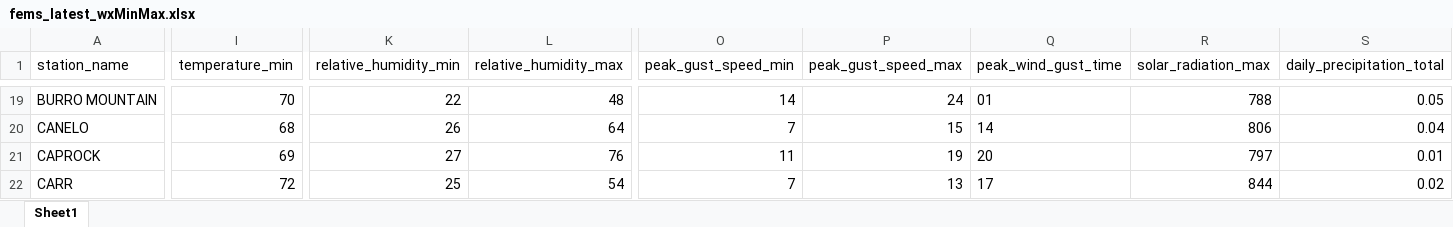
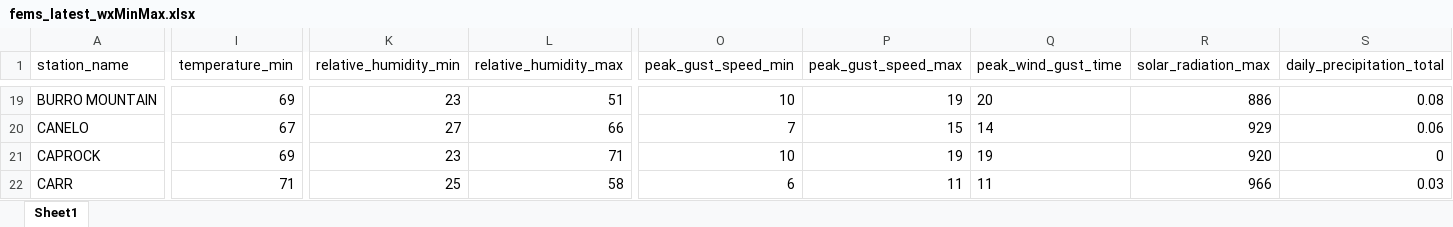
Before and after one commit to ZeinaAlzahawy-USDA/fems-r3, an Excel workbook: data/fems_latest_wxMinMax.xlsx, sheet Sheet1, drawn as a sheet; only a part is shown, gaps mark what is left out; values as stored, in another font and other column widths than the file's, no borders; the diff covers the shown part only; the diff names each change by its address in the sheet, - before the commit and + after, or states it on an @@ line.

```diff
--- a/data/fems_latest_wxMinMax.xlsx (sheet Sheet1)
+++ b/data/fems_latest_wxMinMax.xlsx (sheet Sheet1)
-I19 (temperature_min): 70
+I19 (temperature_min): 69
-K19 (relative_humidity_min): 22
+K19 (relative_humidity_min): 23
-L19 (relative_humidity_max): 48
+L19 (relative_humidity_max): 51
-O19 (peak_gust_speed_min): 14
+O19 (peak_gust_speed_min): 10
-P19 (peak_gust_speed_max): 24
+P19 (peak_gust_speed_max): 19
-Q19 (peak_wind_gust_time): 01
+Q19 (peak_wind_gust_time): 20
-R19 (solar_radiation_max): 788
+R19 (solar_radiation_max): 886
-S19 (daily_precipitation_total): 0.05
+S19 (daily_precipitation_total): 0.08
-I20 (temperature_min): 68
+I20 (temperature_min): 67
-K20 (relative_humidity_min): 26
+K20 (relative_humidity_min): 27
-L20 (relative_humidity_max): 64
+L20 (relative_humidity_max): 66
-R20 (solar_radiation_max): 806
+R20 (solar_radiation_max): 929
-S20 (daily_precipitation_total): 0.04
+S20 (daily_precipitation_total): 0.06
-K21 (relative_humidity_min): 27
+K21 (relative_humidity_min): 23
-L21 (relative_humidity_max): 76
+L21 (relative_humidity_max): 71
-O21 (peak_gust_speed_min): 11
+O21 (peak_gust_speed_min): 10
-Q21 (peak_wind_gust_time): 20
+Q21 (peak_wind_gust_time): 19
-R21 (solar_radiation_max): 797
+R21 (solar_radiation_max): 920
-S21 (daily_precipitation_total): 0.01
+S21 (daily_precipitation_total): 0
-I22 (temperature_min): 72
+I22 (temperature_min): 71
-L22 (relative_humidity_max): 54
+L22 (relative_humidity_max): 58
-O22 (peak_gust_speed_min): 7
+O22 (peak_gust_speed_min): 6
-P22 (peak_gust_speed_max): 13
+P22 (peak_gust_speed_max): 11
-Q22 (peak_wind_gust_time): 17
+Q22 (peak_wind_gust_time): 11
-R22 (solar_radiation_max): 844
+R22 (solar_radiation_max): 966
-S22 (daily_precipitation_total): 0.02
+S22 (daily_precipitation_total): 0.03
```
Also changed, not shown: 1095 edited cells elsewhere in this sheet, data/fems_data.xlsx, data/fems_latest_nfdrMinMax.xlsx, 6 other files.
